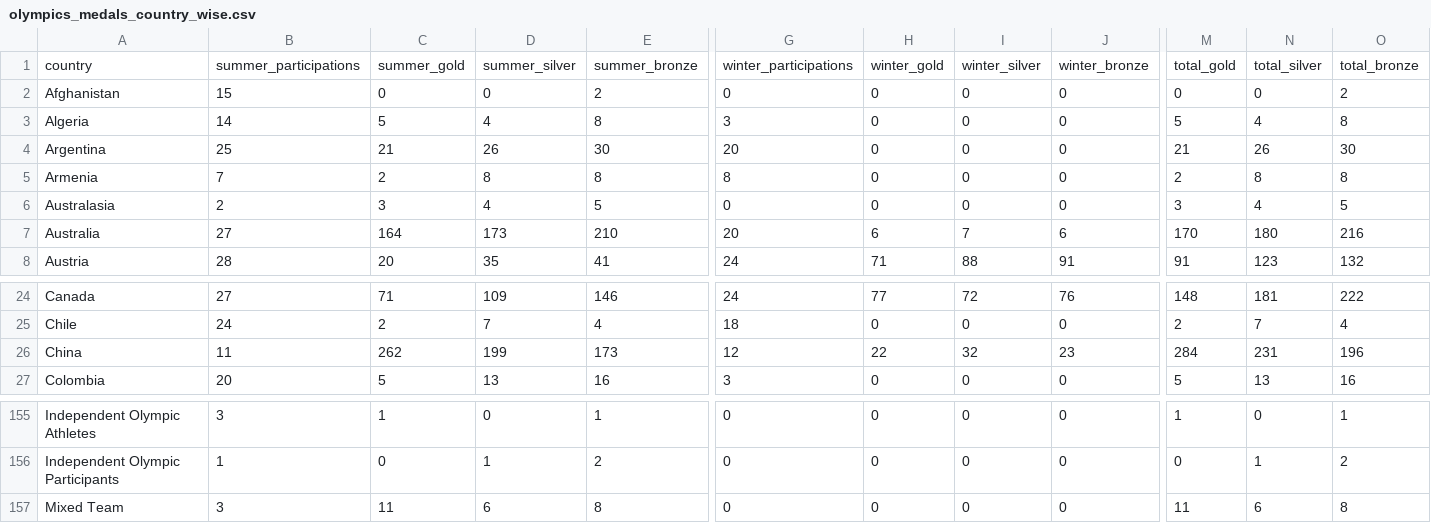
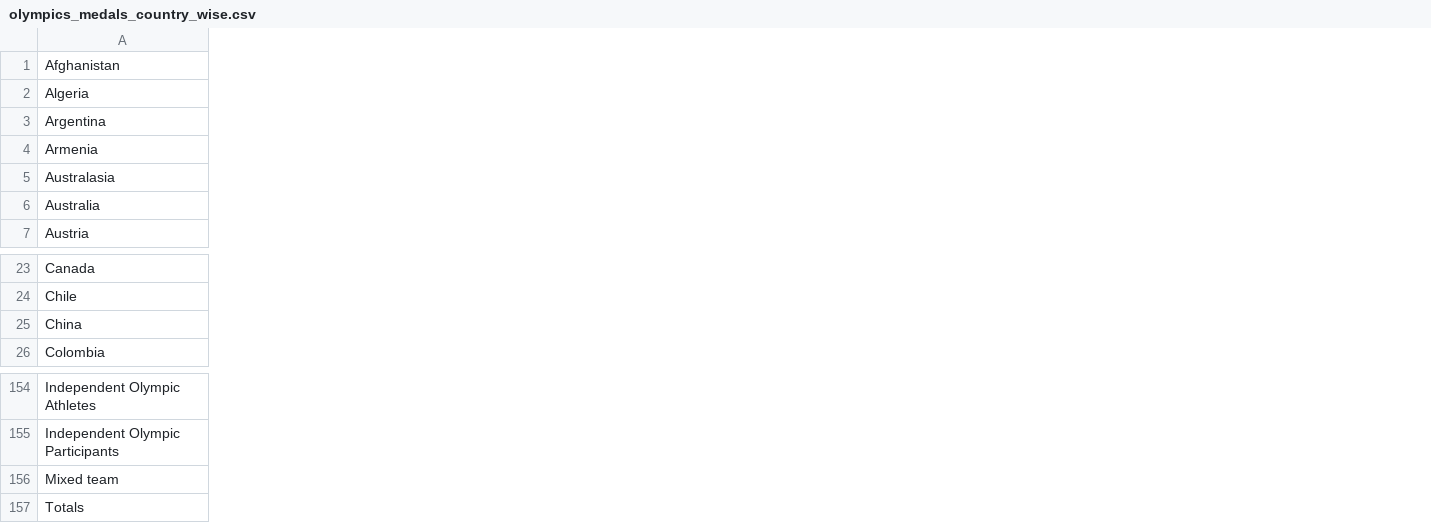
Before and after one commit to AnamKhalid09/Project-3, a CSV file: Resources/olympics_medals_country_wise.csv, drawn as a sheet; only a part is shown, gaps mark what is left out; removed rows and columns are numbered as before the commit, all else as after; rows hold the shown columns only; the diff covers the shown part only; the diff names each change by its address in the sheet, - before the commit and + after, or states it on an @@ line.

Commit message:
Cleanup country column and output trimmed down data to csv

```diff
--- a/Resources/olympics_medals_country_wise.csv
+++ b/Resources/olympics_medals_country_wise.csv
-column B, rows 2-8: 15 | 14 | 25 | 7 | 2 | 27 | 28; rows 24-27: 27 | 24 | 11 | 20; rows 155-157: 3 | 1 | 3
-column C, rows 2-8: 0 | 5 | 21 | 2 | 3 | 164 | 20; rows 24-27: 71 | 2 | 262 | 5; rows 155-157: 1 | 0 | 11
-column D, rows 2-8: 0 | 4 | 26 | 8 | 4 | 173 | 35; rows 24-27: 109 | 7 | 199 | 13; rows 155-157: 0 | 1 | 6
-column E, rows 2-8: 2 | 8 | 30 | 8 | 5 | 210 | 41; rows 24-27: 146 | 4 | 173 | 16; rows 155-157: 1 | 2 | 8
-column G, rows 2-8: 0 | 3 | 20 | 8 | 0 | 20 | 24; rows 24-27: 24 | 18 | 12 | 3; rows 155-157: all 0
-column H, rows 2-8: 0 | 0 | 0 | 0 | 0 | 6 | 71; rows 24-27: 77 | 0 | 22 | 0; rows 155-157: all 0
-column I, rows 2-8: 0 | 0 | 0 | 0 | 0 | 7 | 88; rows 24-27: 72 | 0 | 32 | 0; rows 155-157: all 0
-column J, rows 2-8: 0 | 0 | 0 | 0 | 0 | 6 | 91; rows 24-27: 76 | 0 | 23 | 0; rows 155-157: all 0
-column M, rows 2-8: 0 | 5 | 21 | 2 | 3 | 170 | 91; rows 24-27: 148 | 2 | 284 | 5; rows 155-157: 1 | 0 | 11
-column N, rows 2-8: 0 | 4 | 26 | 8 | 4 | 180 | 123; rows 24-27: 181 | 7 | 231 | 13; rows 155-157: 0 | 1 | 6
-column O, rows 2-8: 2 | 8 | 30 | 8 | 5 | 216 | 132; rows 24-27: 222 | 4 | 196 | 16; rows 155-157: 1 | 2 | 8
-row 1: country | summer_participations | summer_gold | summer_silver | summer_bronze | winter_participations | winter_gold | winter_silver | winter_bronze | total_gold | total_silver | total_bronze
-A156: Mixed Team
+A156: Mixed team
+row 157: Totals
```
Also changed, not shown: 2 edited cells elsewhere in this file, 1 other file.
